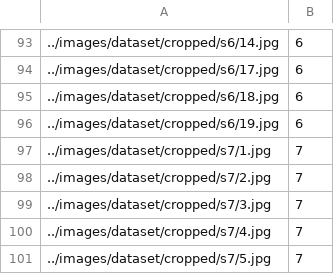
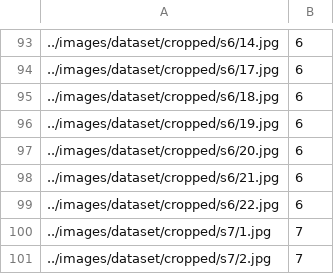
Before and after one commit to gpriamo/Cat-Faces-Identification, a CSV file: dataset_info/subjects.csv, drawn as a sheet; only a part is shown, gaps mark what is left out; the shorter side is filled out with more unchanged rows.

Commit message:
updated version

```diff
--- a/dataset_info/subjects.csv
+++ b/dataset_info/subjects.csv
@@ -96,2 +96,5 @@
 ../images/dataset/cropped/s6/19.jpg;6
+../images/dataset/cropped/s6/20.jpg;6
+../images/dataset/cropped/s6/21.jpg;6
+../images/dataset/cropped/s6/22.jpg;6
 ../images/dataset/cropped/s7/1.jpg;7
```
